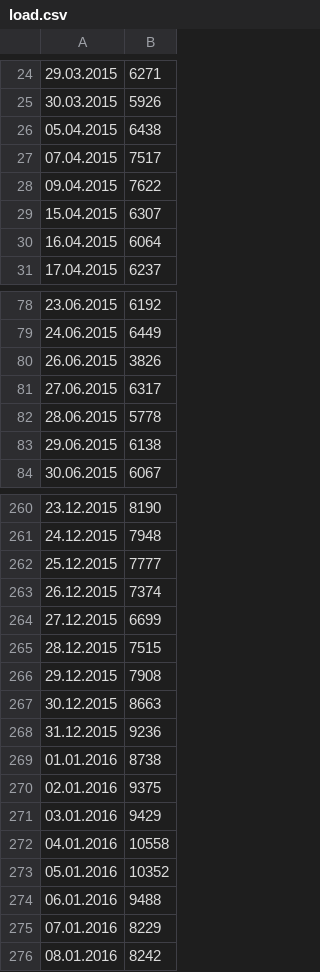
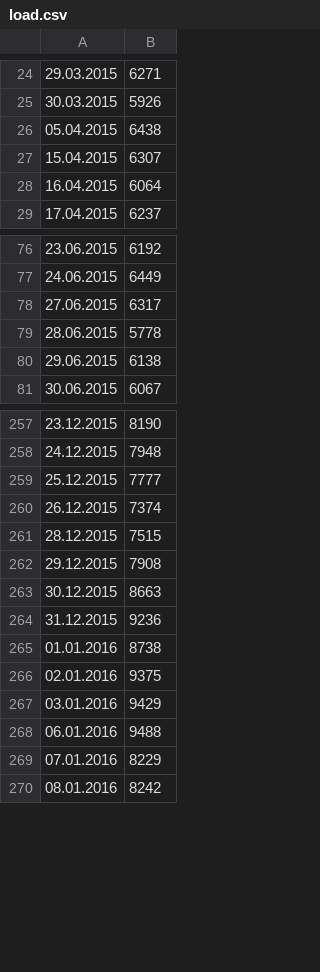
Before and after one commit to DrBAXA/prediction, a CSV file: load.csv, drawn as a sheet; only a part is shown, gaps mark what is left out; the diff names each change by its address in the sheet, - before the commit and + after, or states it on an @@ line.

```diff
--- a/load.csv
+++ b/load.csv
-row 27: 07.04.2015 | 7517
-row 28: 09.04.2015 | 7622
-row 80: 26.06.2015 | 3826
-row 264: 27.12.2015 | 6699
-row 272: 04.01.2016 | 10558
-row 273: 05.01.2016 | 10352
```
Also changed, not shown: 8 other files.
